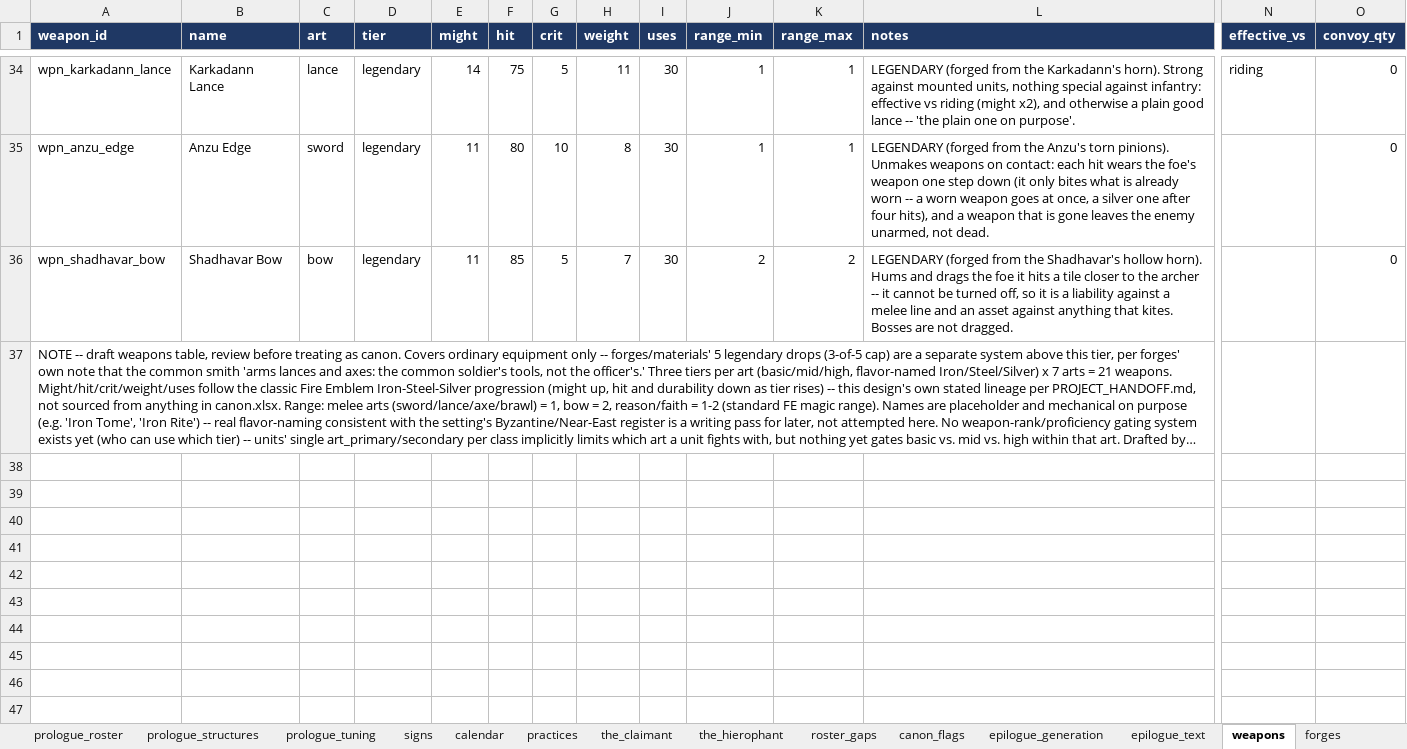
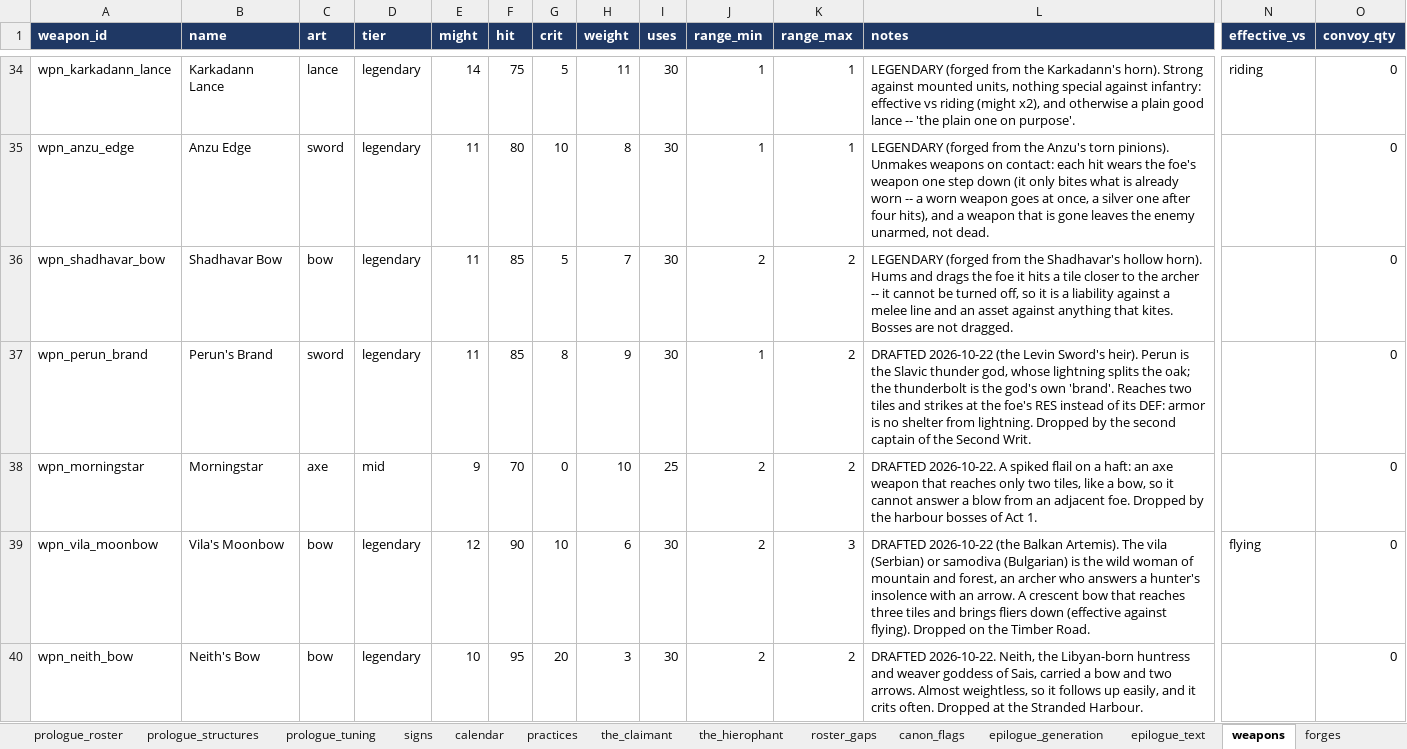
Before and after one commit to nzkogan/srpg1, an Excel workbook: canon.xlsx, sheet weapons, drawn as a sheet; only a part is shown, gaps mark what is left out; the shorter side is filled out with more unchanged rows; long unchanged cells end in …; values as stored, in another font and other column widths than the file's, no borders; rows hold the shown columns only; the diff covers the shown part only; the diff names each change by its address in the sheet, - before the commit and + after, or states it on an @@ line.

```diff
--- a/canon.xlsx (sheet weapons)
+++ b/canon.xlsx (sheet weapons)
+row 37: wpn_perun_brand | Perun's Brand | sword | legendary | 11 | 85 | 8 | 9 | 30 | 1 | 2 | DRAFTED 2026-10-22 (the Levin Sword's heir). Perun is the Slavic thunder god, whose lightning splits the oak; the thunderbolt is the god's own 'brand'. Reaches two tiles and strikes at the foe's RES instead of its DEF: armor is no shelter from lightning. Dropped by the second captain of the Second Writ. |  | 0
+row 38: wpn_morningstar | Morningstar | axe | mid | 9 | 70 | 0 | 10 | 25 | 2 | 2 | DRAFTED 2026-10-22. A spiked flail on a haft: an axe weapon that reaches only two tiles, like a bow, so it cannot answer a blow from an adjacent foe. Dropped by the harbour bosses of Act 1. |  | 0
+row 39: wpn_vila_moonbow | Vila's Moonbow | bow | legendary | 12 | 90 | 10 | 6 | 30 | 2 | 3 | DRAFTED 2026-10-22 (the Balkan Artemis). The vila (Serbian) or samodiva (Bulgarian) is the wild woman of mountain and forest, an archer who answers a hunter's insolence with an arrow. A crescent bow that reaches three tiles and brings fliers down (effective against flying). Dropped on the Timber Road. | flying | 0
+row 40: wpn_neith_bow | Neith's Bow | bow | legendary | 10 | 95 | 20 | 3 | 30 | 2 | 2 | DRAFTED 2026-10-22. Neith, the Libyan-born huntress and weaver goddess of Sais, carried a bow and two arrows. Almost weightless, so it follows up easily, and it crits often. Dropped at the Stranded Harbour. |  | 0
```
Also changed, not shown: 4 added rows elsewhere in this sheet, sheet promotion_rules, sheet encounter_spawns, 16 other files.
